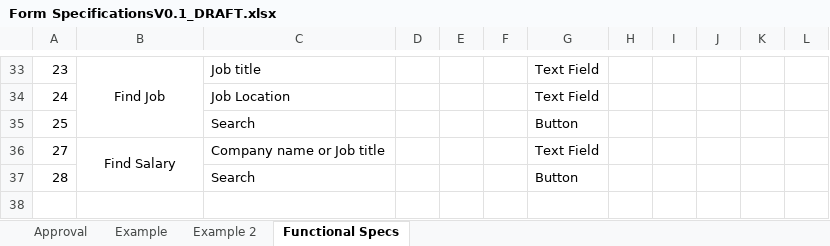
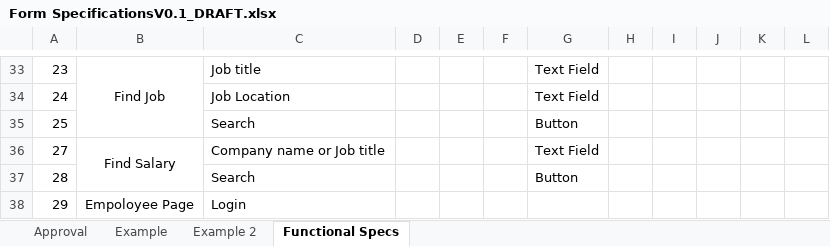
Before and after one commit to FabstechTZ/general, an Excel workbook: Form SpecificationsV0.1_DRAFT.xlsx, sheet Functional Specs, drawn as a sheet; only a part is shown, gaps mark what is left out; values as stored, in another font and other column widths than the file's, no borders; the diff names each change by its address in the sheet, - before the commit and + after, or states it on an @@ line.

```diff
--- a/Form SpecificationsV0.1_DRAFT.xlsx (sheet Functional Specs)
+++ b/Form SpecificationsV0.1_DRAFT.xlsx (sheet Functional Specs)
+row 38: 29 | Empoloyee Page | Login
```
Also changed, not shown: 1 other file.
